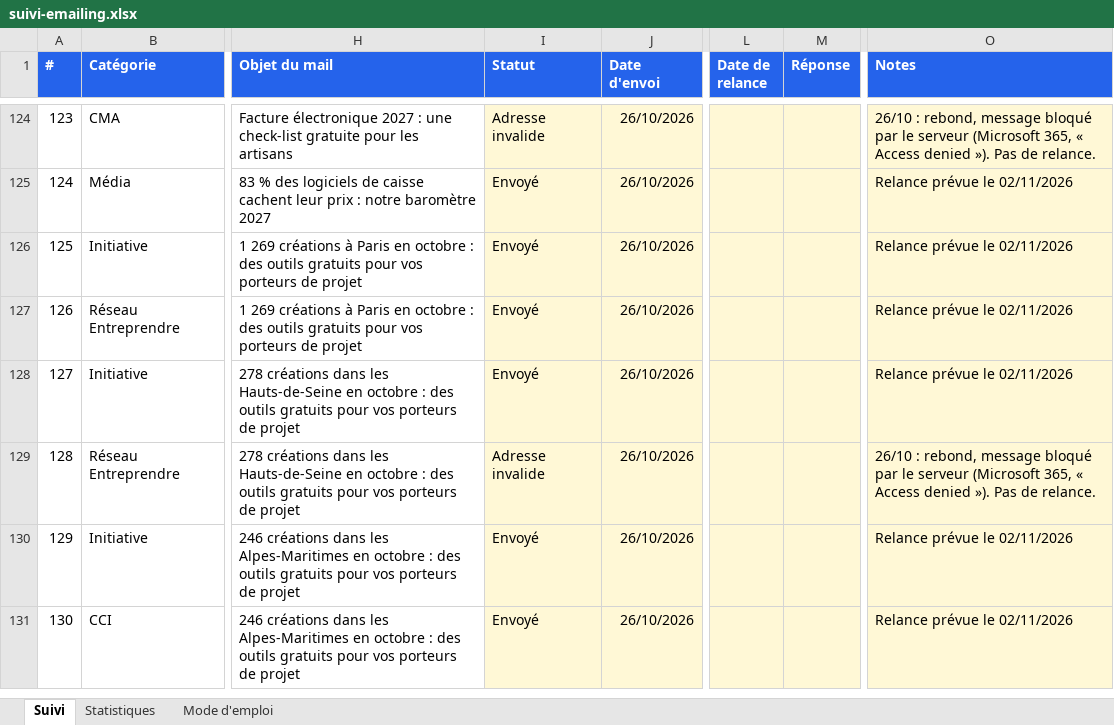
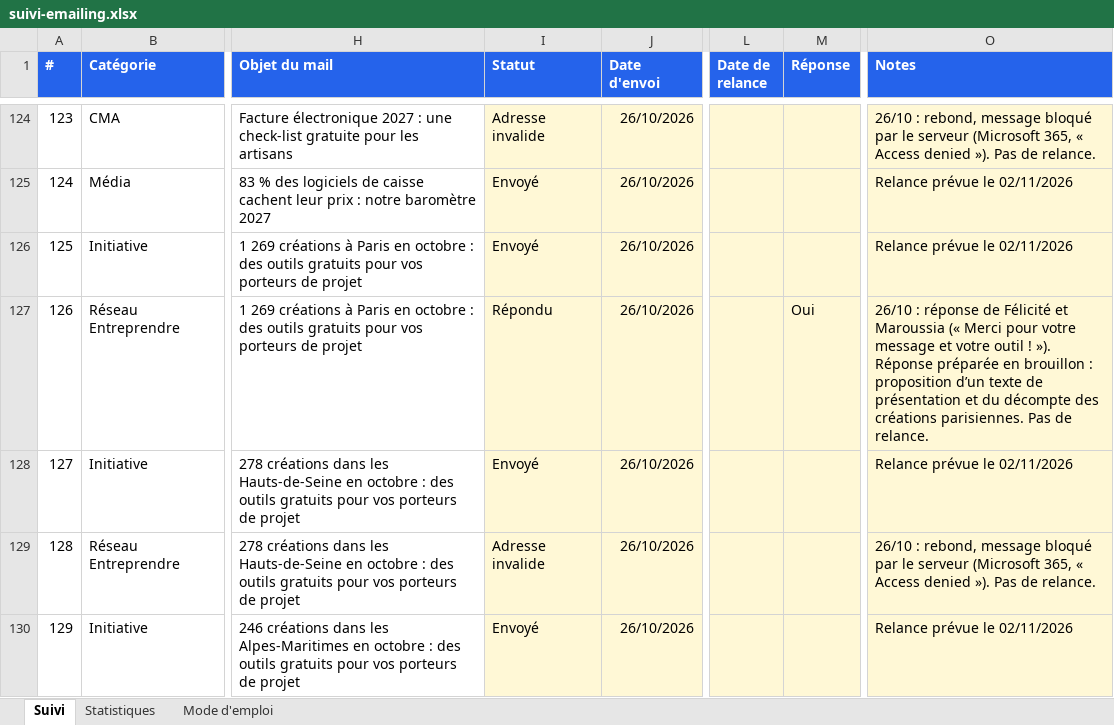
Before and after one commit to moonkamel/affi, an Excel workbook: docs/suivi-emailing.xlsx, sheet Suivi, drawn as a sheet; only a part is shown, gaps mark what is left out; the shorter side is filled out with more unchanged rows; values as stored, in another font and other column widths than the file's, no borders; charts and pictures and conditional formats not drawn; the diff names each change by its address in the sheet, - before the commit and + after, or states it on an @@ line.

```diff
--- a/docs/suivi-emailing.xlsx (sheet Suivi)
+++ b/docs/suivi-emailing.xlsx (sheet Suivi)
-I127 (Statut): Envoyé
+I127 (Statut): Répondu
-M127 (Réponse): (empty)
+M127 (Réponse): Oui
-O127 (Notes): Relance prévue le 02/11/2026
+O127 (Notes): 26/10 : réponse de Félicité et Maroussia (« Merci pour votre message et votre outil ! »). Réponse préparée en brouillon : proposition d’un texte de présentation et du décompte des créations parisiennes. Pas de relance.
```
Also changed, not shown: sheet Statistiques, 1 other file.
